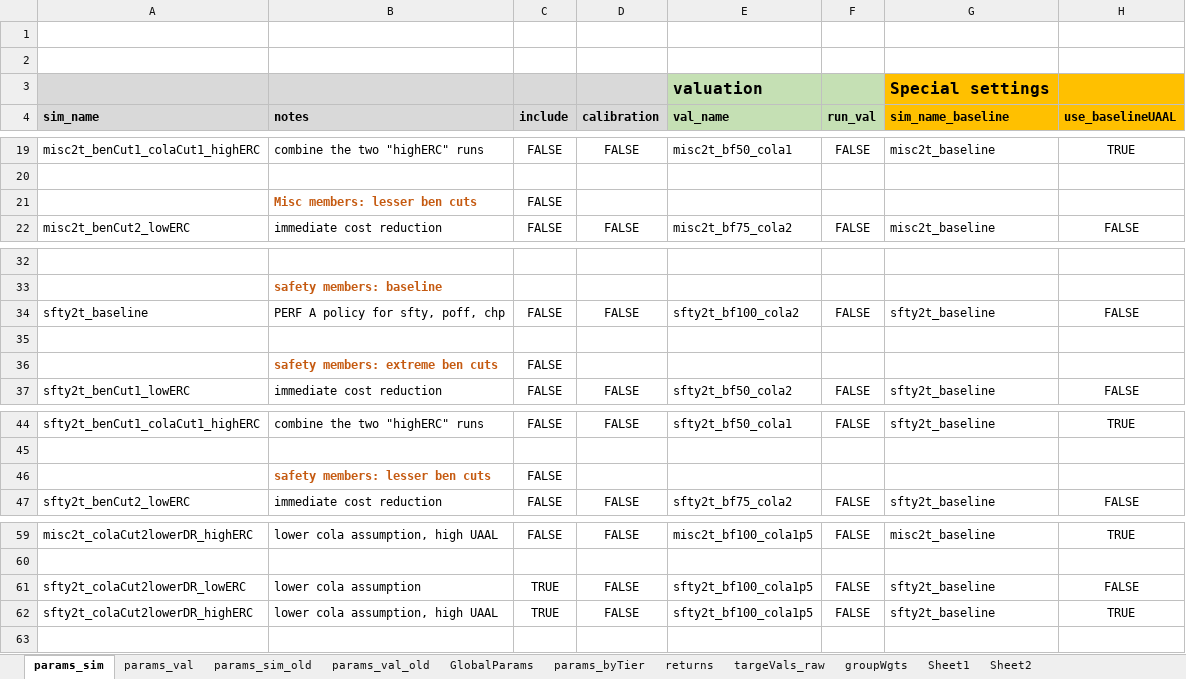
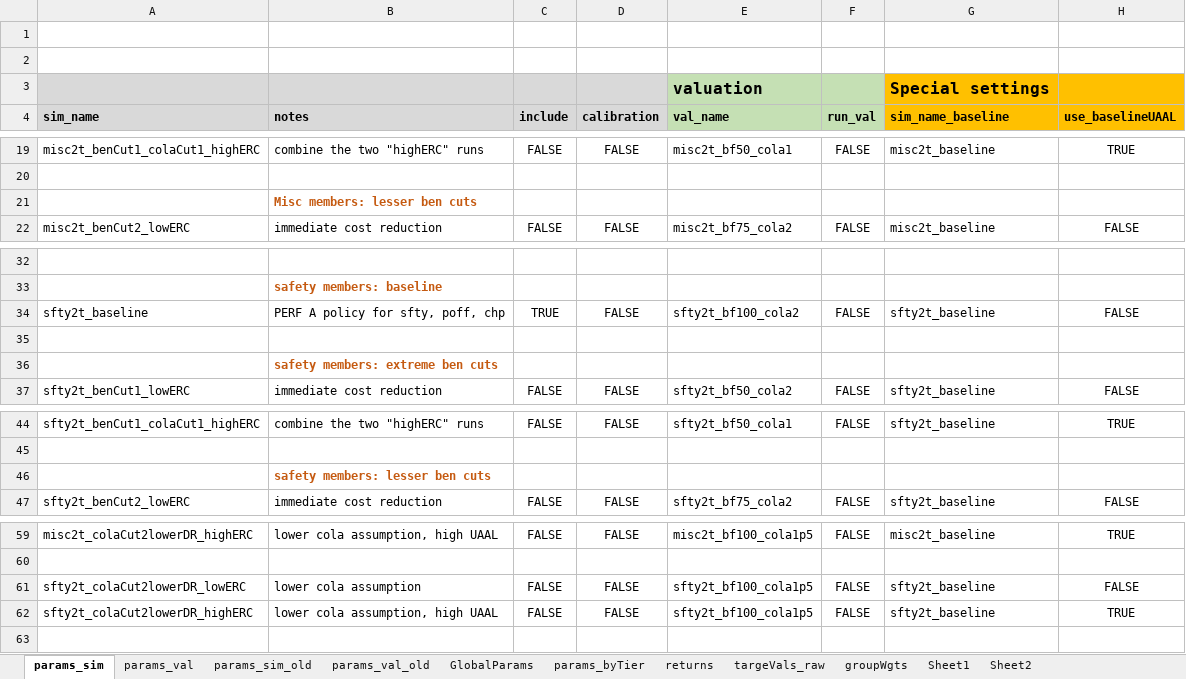
Before and after one commit to yimengyin16/model_CalPERS, an Excel workbook: model/RunControl.xlsx, sheet params_sim, drawn as a sheet; only a part is shown, gaps mark what is left out; values as stored, in another font and other column widths than the file's, no borders; the diff names each change by its address in the sheet, - before the commit and + after, or states it on an @@ line.

```diff
--- a/model/RunControl.xlsx (sheet params_sim)
+++ b/model/RunControl.xlsx (sheet params_sim)
-C21 (include): FALSE
+C21 (include): (empty)
-C34 (include): FALSE
+C34 (include): TRUE
-C36 (include): FALSE
+C36 (include): (empty)
-C46 (include): FALSE
+C46 (include): (empty)
-C61:C62 (include): TRUE
+C61:C62 (include): FALSE
```
Also changed, not shown: sheet params_val, sheet Sheet1, sheet targeVals_raw, sheet returns, sheet GlobalParams, 7 other files.
